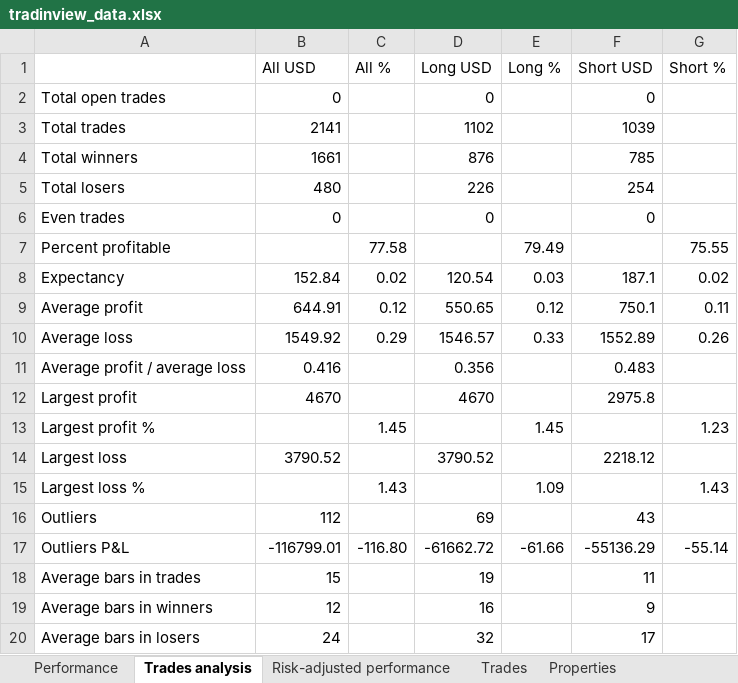
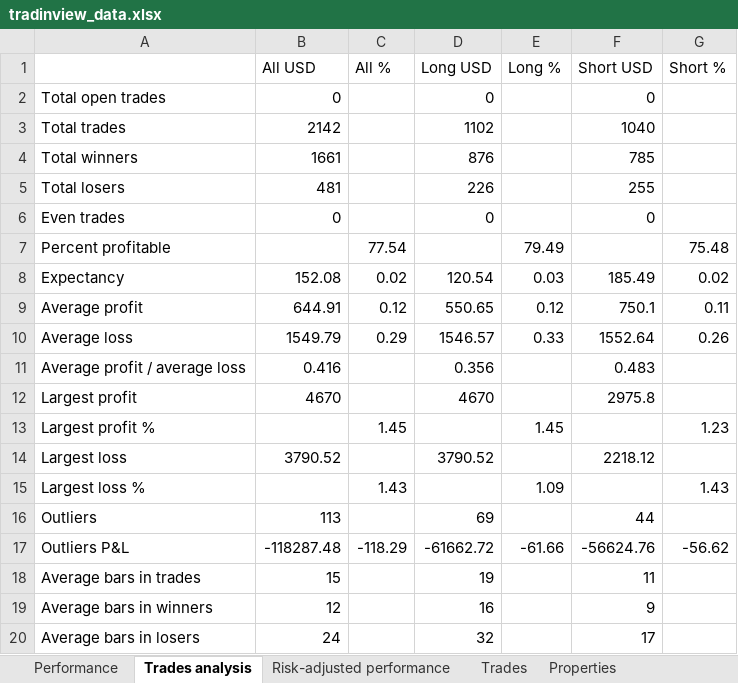
Before and after one commit to andreirusen/TradingApp, an Excel workbook: tradinview_data.xlsx, sheet Trades analysis, drawn as a sheet; values as stored, in another font and other column widths than the file's, no borders; the diff names each change by its address in the sheet, - before the commit and + after, or states it on an @@ line.

```diff
--- a/tradinview_data.xlsx (sheet Trades analysis)
+++ b/tradinview_data.xlsx (sheet Trades analysis)
-B3 (All USD): 2141
+B3 (All USD): 2142
-F3 (Short USD): 1039
+F3 (Short USD): 1040
-B5 (All USD): 480
+B5 (All USD): 481
-F5 (Short USD): 254
+F5 (Short USD): 255
-C7 (All %): 77.58
+C7 (All %): 77.54
-G7 (Short %): 75.55
+G7 (Short %): 75.48
-B8 (All USD): 152.84
+B8 (All USD): 152.08
-F8 (Short USD): 187.1
+F8 (Short USD): 185.49
-B10 (All USD): 1549.92
+B10 (All USD): 1549.79
-F10 (Short USD): 1552.89
+F10 (Short USD): 1552.64
-B16 (All USD): 112
+B16 (All USD): 113
-F16 (Short USD): 43
+F16 (Short USD): 44
-B17 (All USD): -116799.01
+B17 (All USD): -118287.48
-C17 (All %): -116.80
+C17 (All %): -118.29
-F17 (Short USD): -55136.29
+F17 (Short USD): -56624.76
-G17 (Short %): -55.14
+G17 (Short %): -56.62
```
Also changed, not shown: sheet Trades, sheet Performance, sheet Risk-adjusted performance, sheet Properties.
